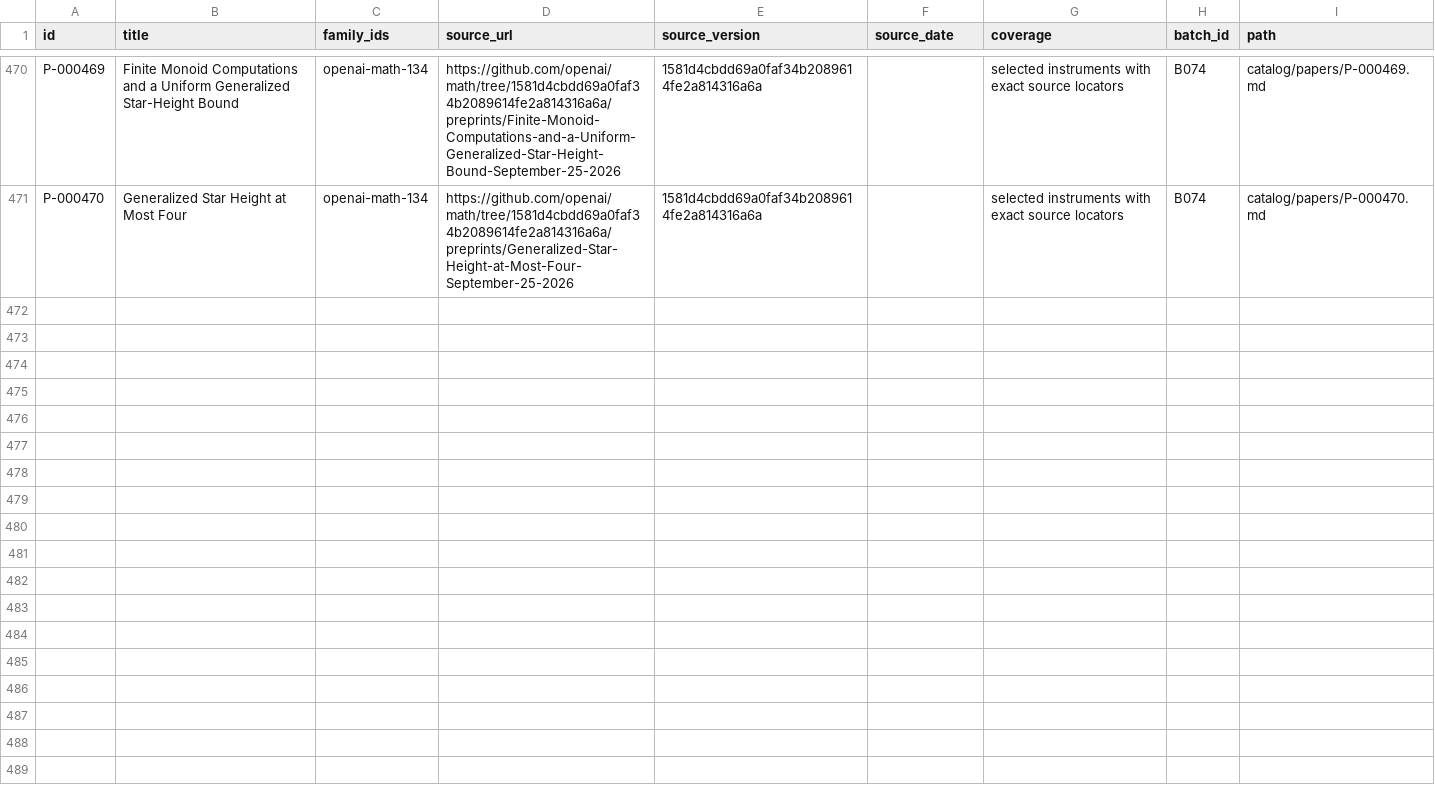
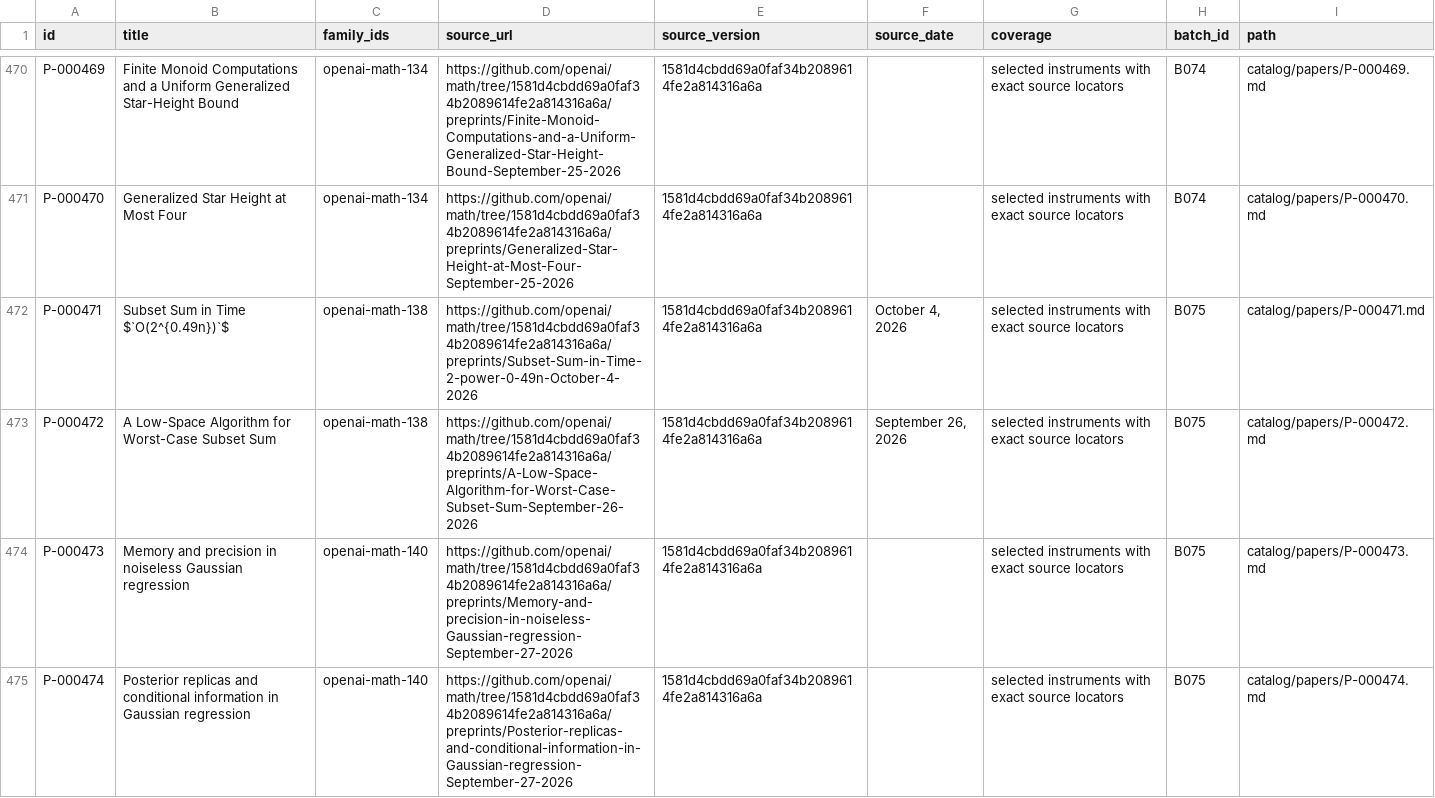
Before and after one commit to yxie2/math-instruments, a CSV file: exports/papers.csv, drawn as a sheet; only a part is shown, gaps mark what is left out; the diff covers the shown part only; the diff names each change by its address in the sheet, - before the commit and + after, or states it on an @@ line.

Commit message:
Add B075 extraction for information, dynamics and recomputation (#77)

```diff
--- a/exports/papers.csv
+++ b/exports/papers.csv
+row 472: P-000471 | Subset Sum in Time $`O(2^{0.49n})`$ | openai-math-138 | https://github.com/openai/math/tree/1581d4cbdd69a0faf34b2089614fe2a814316a6a/preprints/Subset-Sum-in-Time-2-power-0-49n-October-4-2026 | 1581d4cbdd69a0faf34b2089614fe2a814316a6a | October 4, 2026 | selected instruments with exact source locators | B075 | catalog/papers/P-000471.md
+row 473: P-000472 | A Low-Space Algorithm for Worst-Case Subset Sum | openai-math-138 | https://github.com/openai/math/tree/1581d4cbdd69a0faf34b2089614fe2a814316a6a/preprints/A-Low-Space-Algorithm-for-Worst-Case-Subset-Sum-September-26-2026 | 1581d4cbdd69a0faf34b2089614fe2a814316a6a | September 26, 2026 | selected instruments with exact source locators | B075 | catalog/papers/P-000472.md
+row 474: P-000473 | Memory and precision in noiseless Gaussian regression | openai-math-140 | https://github.com/openai/math/tree/1581d4cbdd69a0faf34b2089614fe2a814316a6a/preprints/Memory-and-precision-in-noiseless-Gaussian-regression-September-27-2026 | 1581d4cbdd69a0faf34b2089614fe2a814316a6a |  | selected instruments with exact source locators | B075 | catalog/papers/P-000473.md
+row 475: P-000474 | Posterior replicas and conditional information in Gaussian regression | openai-math-140 | https://github.com/openai/math/tree/1581d4cbdd69a0faf34b2089614fe2a814316a6a/preprints/Posterior-replicas-and-conditional-information-in-Gaussian-regression-September-27-2026 | 1581d4cbdd69a0faf34b2089614fe2a814316a6a |  | selected instruments with exact source locators | B075 | catalog/papers/P-000474.md
```
Also changed, not shown: 4 added rows elsewhere in this file, exports/families.csv, exports/instruments.csv, 38 other files.
